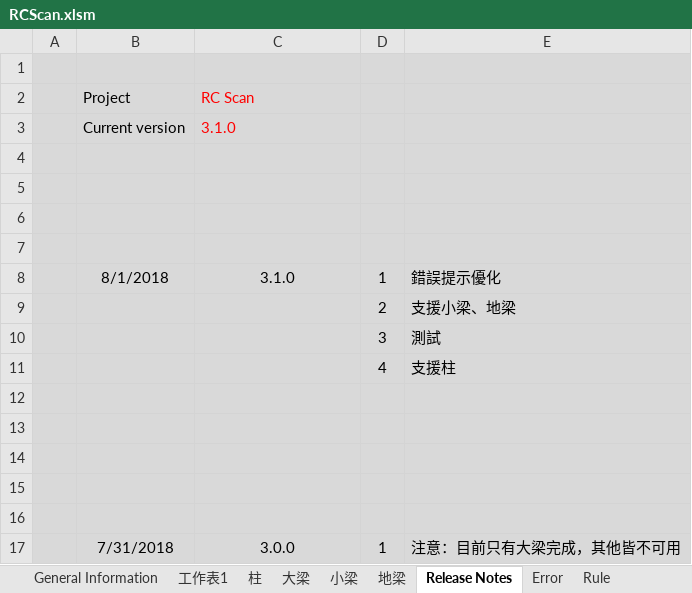
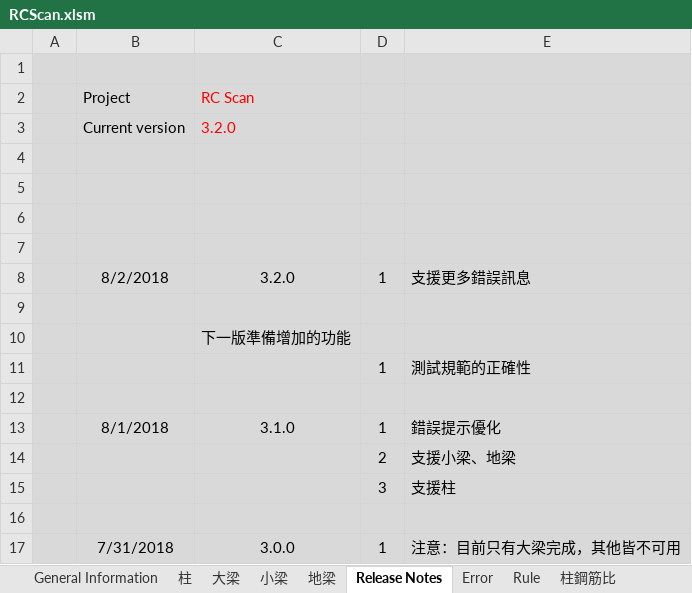
Before and after one commit to skyran1278/VbaProject, an Excel workbook: 20170524_RCScan/RCScan.xlsm, sheet Release Notes, drawn as a sheet; only a part is shown; values as stored, in another font and other column widths than the file's, no borders; charts and pictures not drawn; removed rows and columns are numbered as before the commit, all else as after; the diff names each change by its address in the sheet, - before the commit and + after, or states it on an @@ line.

Commit message:
rc scan 準備測試

```diff
--- a/20170524_RCScan/RCScan.xlsm (sheet Release Notes)
+++ b/20170524_RCScan/RCScan.xlsm (sheet Release Notes)
-sheet tab: 工作表1
-C3 (RC Scan): 3.1.0
+C3 (RC Scan): 3.2.0
+row 8:  | 8/2/2018 | 3.2.0 | 1 | 支援更多錯誤訊息
+row 9: (empty)
+row 10:  |  | 下一版準備增加的功能
+row 11:  |  |  | 1 | 測試規範的正確性
+row 12: (empty)
-row 10:  |  |  | 3 | 測試
-row 11:  |  |  | 4 | 支援柱
-row 15: (empty)
+row 15:  |  |  | 3 | 支援柱
-row 13: (empty)
-row 14: (empty)
-row 15: (empty)
```
Also changed, not shown: sheet Error, sheet General Information, 3 other files.
